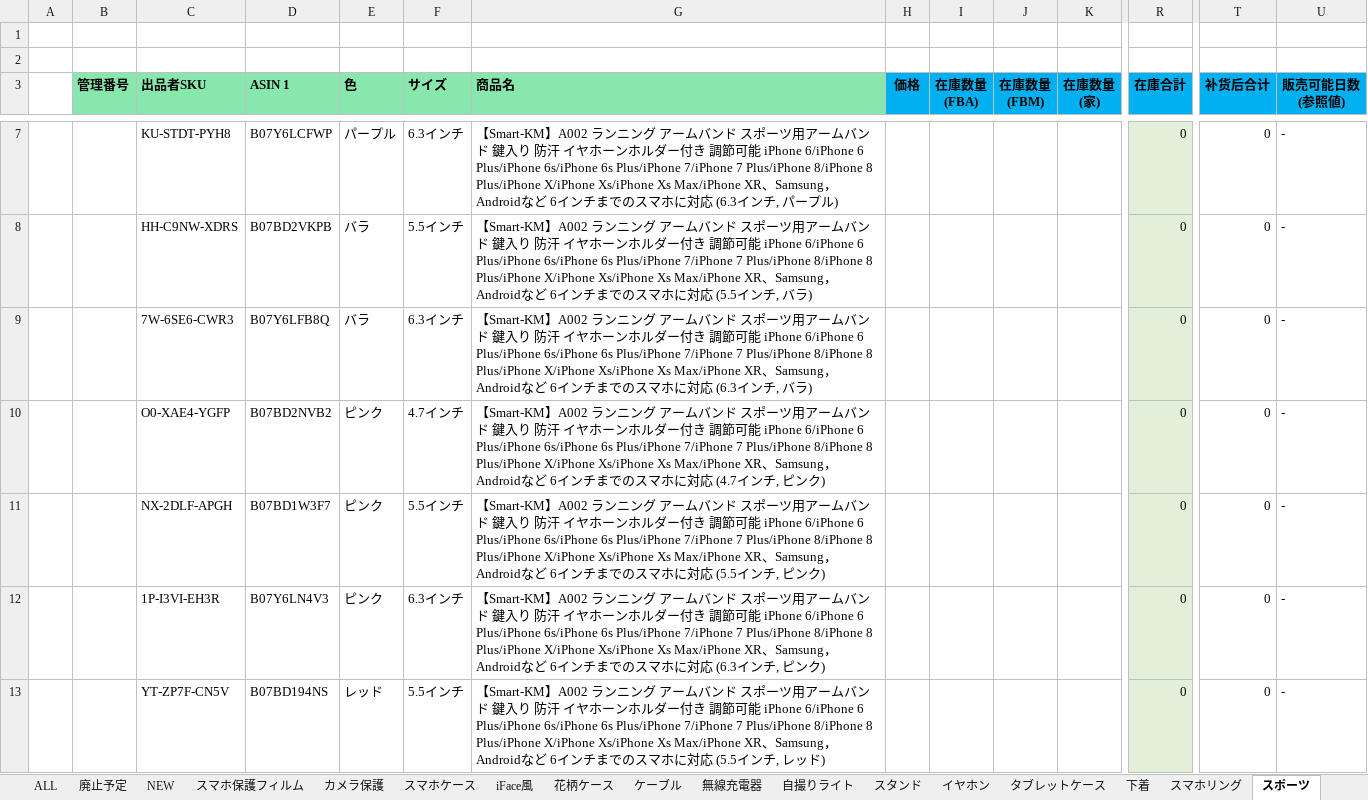
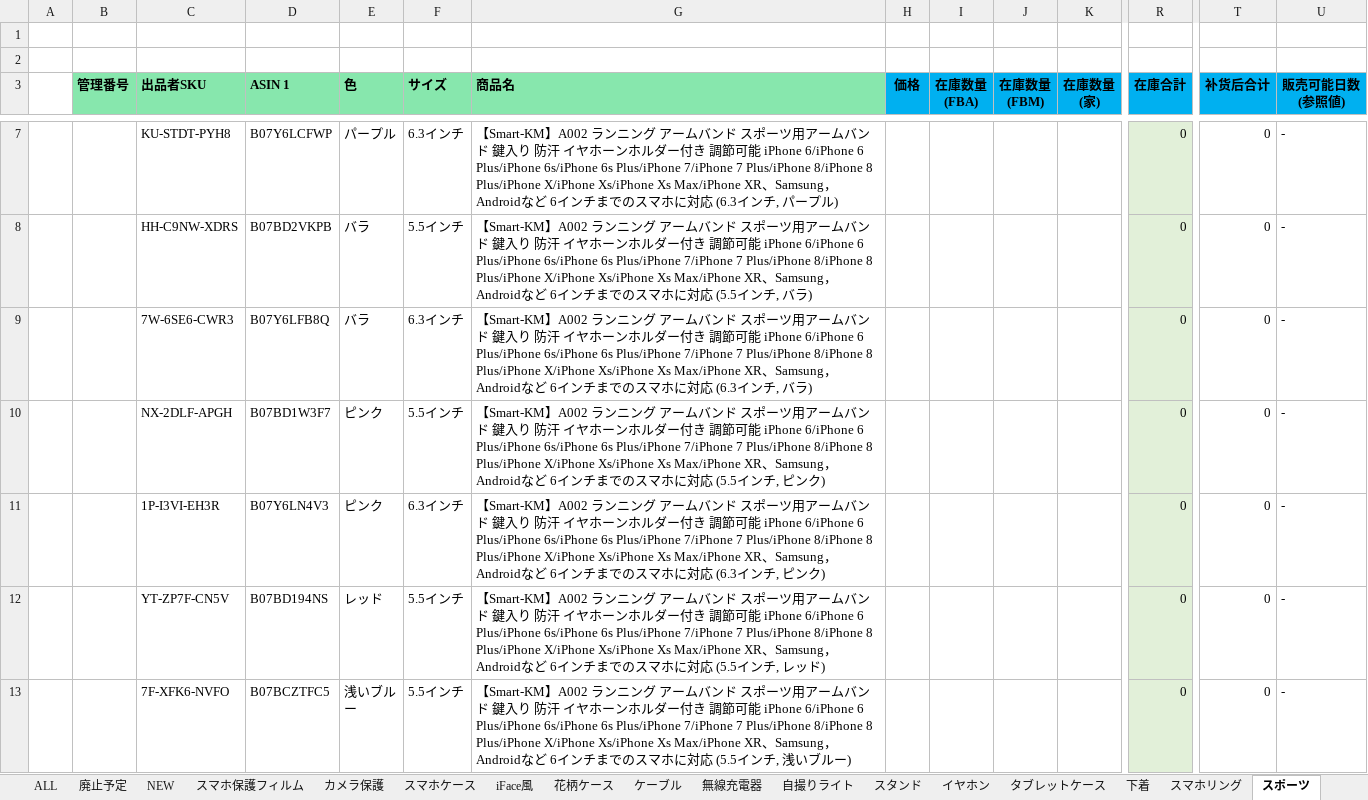
Before and after one commit to brussliu/smartinfo, an Excel workbook: WEB-INF/efw/storage/templates/output_stock_smartkm.xlsx, sheet スポーツ, drawn as a sheet; only a part is shown, gaps mark what is left out; the shorter side is filled out with more unchanged rows; values as stored, in another font and other column widths than the file's, no borders; conditional formats not drawn; rows hold the shown columns only; the diff names each change by its address in the sheet, - before the commit and + after, or states it on an @@ line.

```diff
--- a/WEB-INF/efw/storage/templates/output_stock_smartkm.xlsx (sheet スポーツ)
+++ b/WEB-INF/efw/storage/templates/output_stock_smartkm.xlsx (sheet スポーツ)
-row 10:  | A002 | O0-XAE4-YGFP | B07BD2NVB2 | ピンク | 4.7インチ | 【Smart-KM】A002 ランニング アームバンド スポーツ用アームバンド 鍵入り 防汗 イヤホーンホルダー付き 調節可能 iPhone 6/iPhone 6 Plus/iPhone 6s/iPhone 6s Plus/iPhone 7/iPhone 7 Plus/iPhone 8/iPhone 8 Plus/iPhone X/iPhone Xs/iPhone Xs Max/iPhone XR、Samsung，Androidなど 6インチまでのスマホに対応 (4.7インチ, ピンク) |  |  |  |  | 0 | 0 | -
```
Also changed, not shown: sheet スマホリング.
